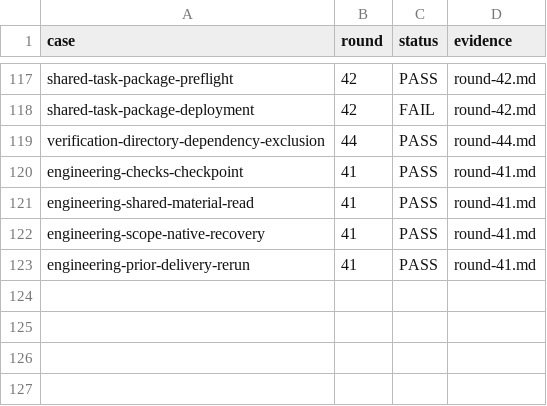
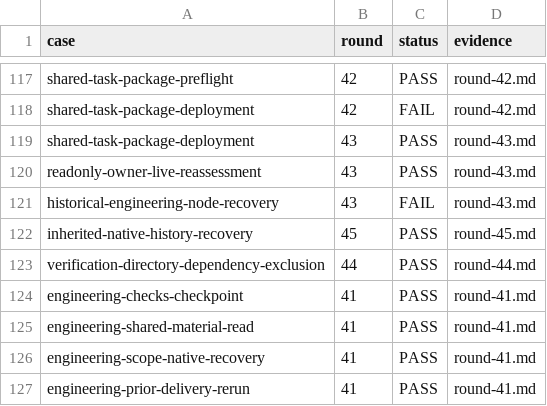
Before and after one commit to HiQ-AI/dingtalk-dsh-assistant, a CSV file: docs/acceptance/message-clarification-admission/matrix.csv, drawn as a sheet; only a part is shown, gaps mark what is left out.

```diff
--- a/docs/acceptance/message-clarification-admission/matrix.csv
+++ b/docs/acceptance/message-clarification-admission/matrix.csv
@@ -118,2 +118,6 @@ shared-task-package-preflight,42,PASS,round-42.md
 shared-task-package-deployment,42,FAIL,round-42.md
+shared-task-package-deployment,43,PASS,round-43.md
+readonly-owner-live-reassessment,43,PASS,round-43.md
+historical-engineering-node-recovery,43,FAIL,round-43.md
+inherited-native-history-recovery,45,PASS,round-45.md
 verification-directory-dependency-exclusion,44,PASS,round-44.md
```
Also changed, not shown: 6 other files.
